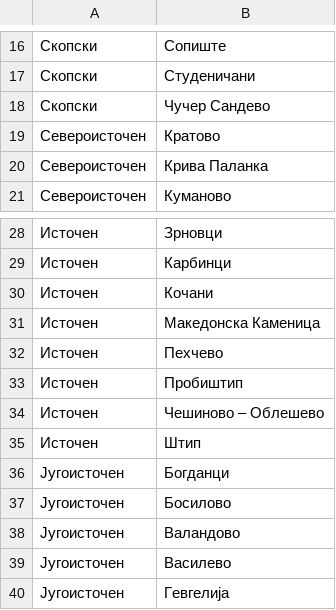
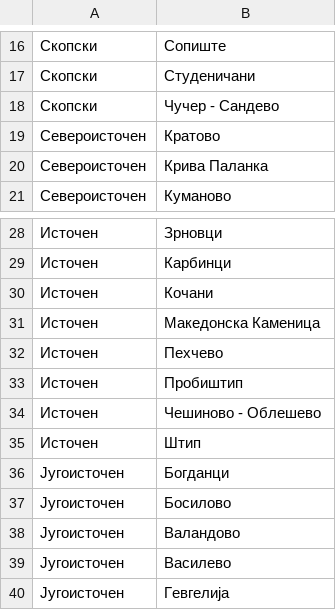
Before and after one commit to discindo/izbirackispisok2016, a CSV file: regioni-opstini.csv, drawn as a sheet; only a part is shown, gaps mark what is left out; the diff names each change by its address in the sheet, - before the commit and + after, or states it on an @@ line.

Commit message:
fixed some name mismatches between tables of regions and voters.
still some issues as 149 voters have no match for municipality

```diff
--- a/regioni-opstini.csv
+++ b/regioni-opstini.csv
-B18: Чучер Сандево
+B18: Чучер - Сандево
-B34: Чешиново – Облешево
+B34: Чешиново - Облешево
```
Also changed, not shown: 3 other files.
